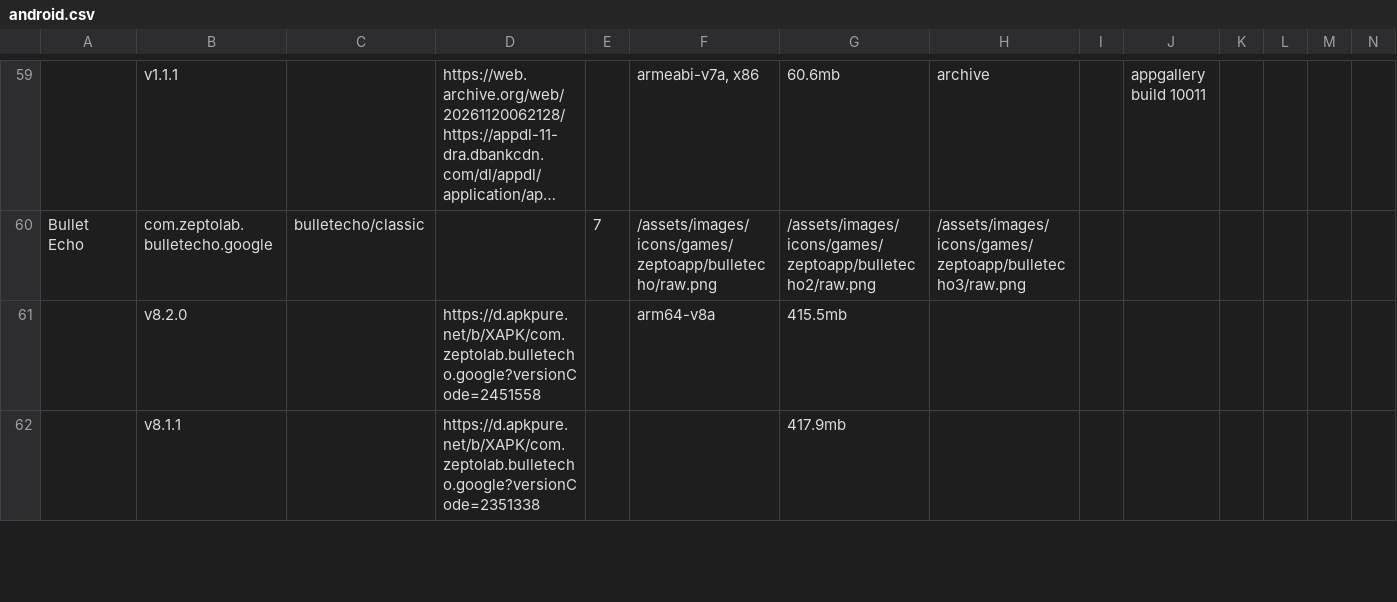
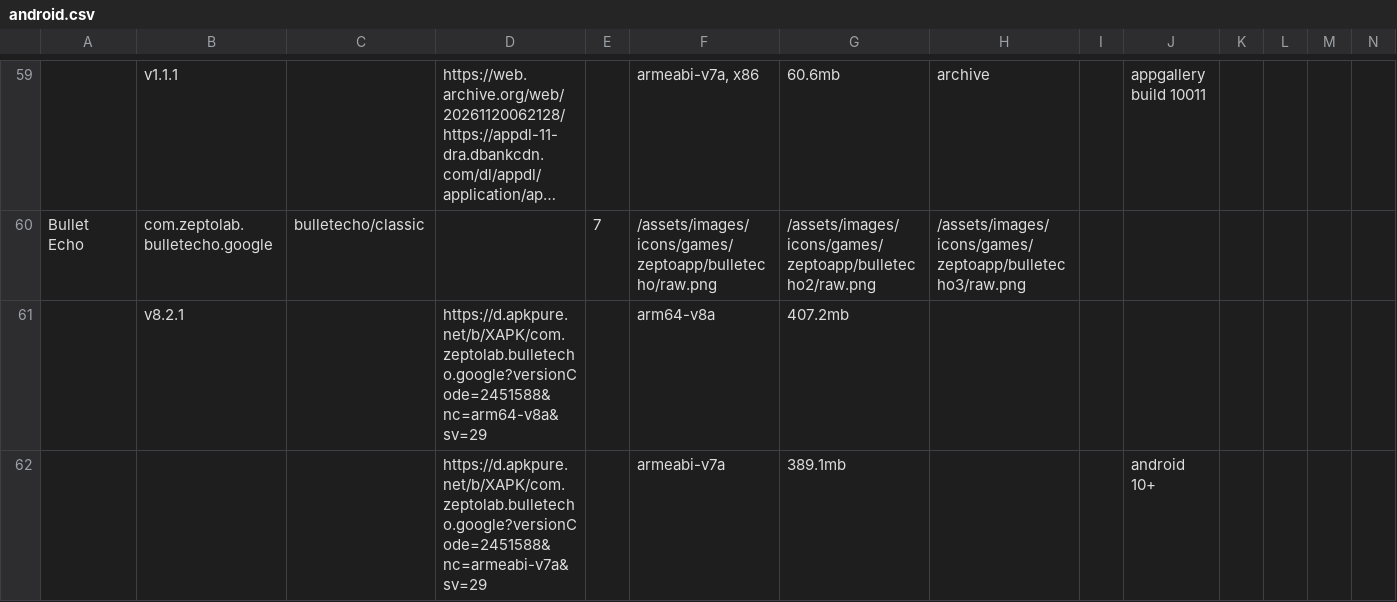
Before and after one commit to sogful/candies.monster, a CSV file: assets/static/data/versions/zeptolab/android.csv, drawn as a sheet; only a part is shown, gaps mark what is left out; the shorter side is filled out with more unchanged rows; long unchanged cells end in …; rows hold the shown columns only; the diff covers the shown part only; the diff names each change by its address in the sheet, - before the commit and + after, or states it on an @@ line.

```diff
--- a/assets/static/data/versions/zeptolab/android.csv
+++ b/assets/static/data/versions/zeptolab/android.csv
+row 61:  | v8.2.1 |  | https://d.apkpure.net/b/XAPK/com.zeptolab.bulletecho.google?versionCode=2451588&nc=arm64-v8a&sv=29 |  | arm64-v8a | 407.2mb
+row 62:  |  |  | https://d.apkpure.net/b/XAPK/com.zeptolab.bulletecho.google?versionCode=2451588&nc=armeabi-v7a&sv=29 |  | armeabi-v7a | 389.1mb |  |  | android 10+
```
Also changed, not shown: 3 added rows and 3 edited cells elsewhere in this file, assets/static/data/versions/android.csv.
